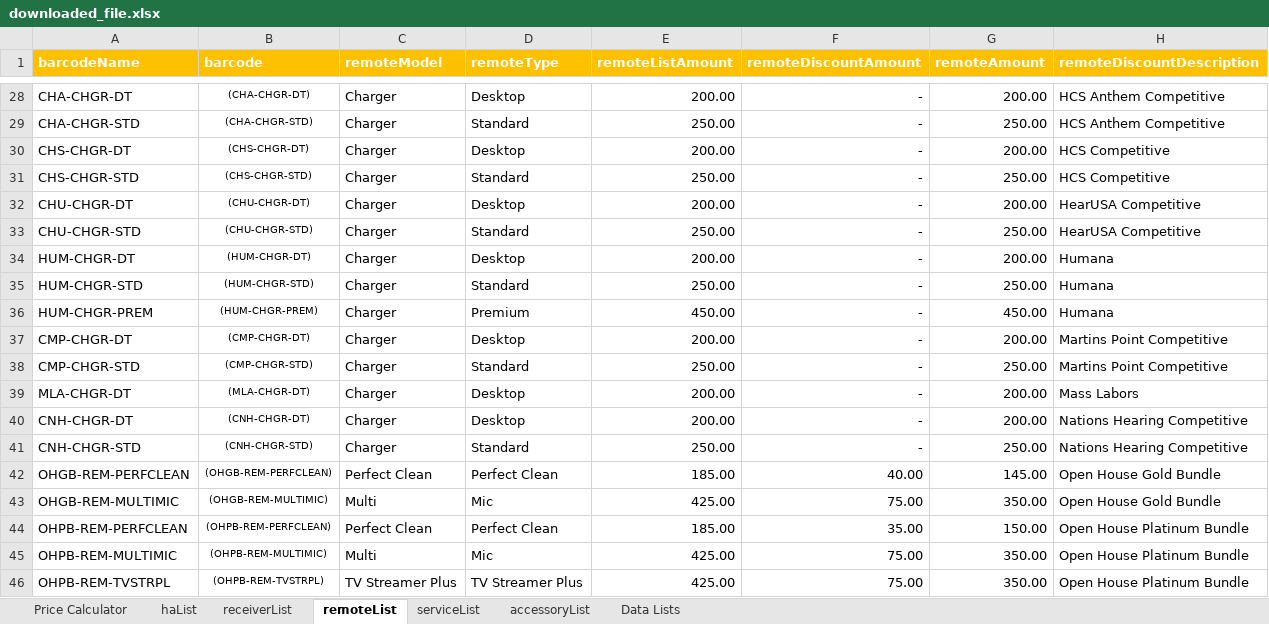
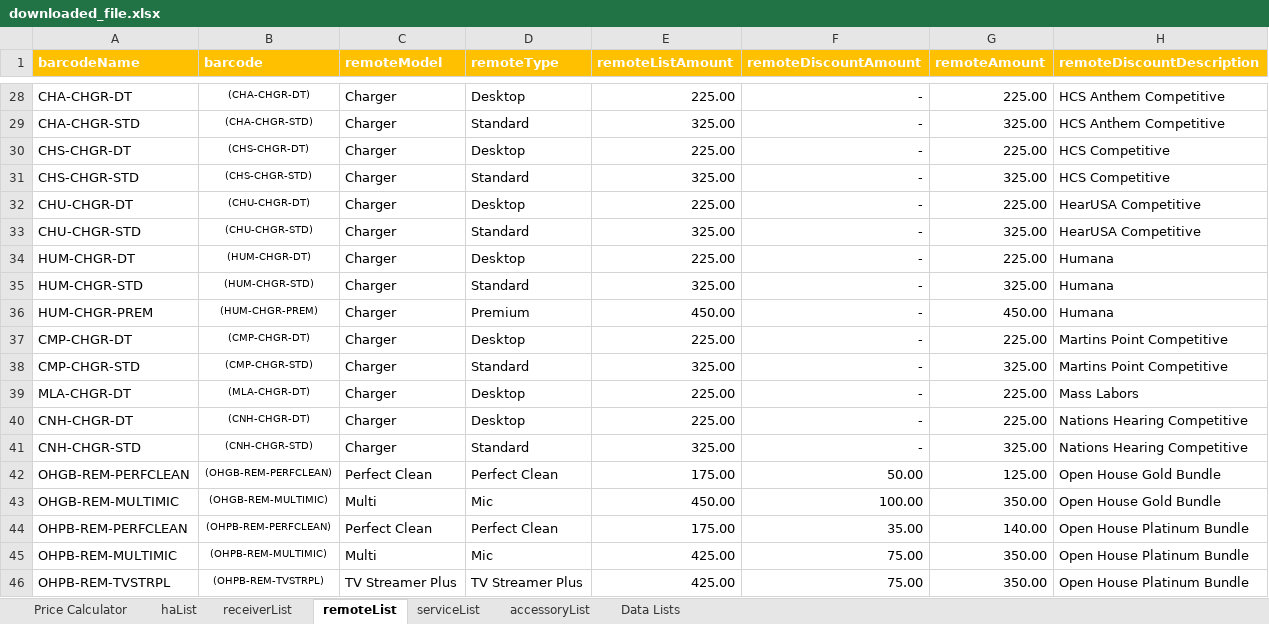
Before and after one commit to Sublevel1384/public-assets, an Excel workbook: downloaded_file.xlsx, sheet remoteList, drawn as a sheet; only a part is shown, gaps mark what is left out; values as stored, in another font and other column widths than the file's, no borders; table styles not drawn; the diff covers the shown part only; the diff names each change by its address in the sheet, - before the commit and + after, or states it on an @@ line.

```diff
--- a/downloaded_file.xlsx (sheet remoteList)
+++ b/downloaded_file.xlsx (sheet remoteList)
-E28 (remoteListAmount): 200.00
+E28 (remoteListAmount): 225.00
-G28 (remoteAmount): 200.00
+G28 (remoteAmount): 225.00
-E29 (remoteListAmount): 250.00
+E29 (remoteListAmount): 325.00
-G29 (remoteAmount): 250.00
+G29 (remoteAmount): 325.00
-E30 (remoteListAmount): 200.00
+E30 (remoteListAmount): 225.00
-G30 (remoteAmount): 200.00
+G30 (remoteAmount): 225.00
-E31 (remoteListAmount): 250.00
+E31 (remoteListAmount): 325.00
-G31 (remoteAmount): 250.00
+G31 (remoteAmount): 325.00
-E32 (remoteListAmount): 200.00
+E32 (remoteListAmount): 225.00
-G32 (remoteAmount): 200.00
+G32 (remoteAmount): 225.00
-E33 (remoteListAmount): 250.00
+E33 (remoteListAmount): 325.00
-G33 (remoteAmount): 250.00
+G33 (remoteAmount): 325.00
-E34 (remoteListAmount): 200.00
+E34 (remoteListAmount): 225.00
-G34 (remoteAmount): 200.00
+G34 (remoteAmount): 225.00
-E35 (remoteListAmount): 250.00
+E35 (remoteListAmount): 325.00
-G35 (remoteAmount): 250.00
+G35 (remoteAmount): 325.00
-E37 (remoteListAmount): 200.00
+E37 (remoteListAmount): 225.00
-G37 (remoteAmount): 200.00
+G37 (remoteAmount): 225.00
-E38 (remoteListAmount): 250.00
+E38 (remoteListAmount): 325.00
-G38 (remoteAmount): 250.00
+G38 (remoteAmount): 325.00
-E39:E40 (remoteListAmount): 200.00
+E39:E40 (remoteListAmount): 225.00
-G39:G40 (remoteAmount): 200.00
+G39:G40 (remoteAmount): 225.00
-E41 (remoteListAmount): 250.00
+E41 (remoteListAmount): 325.00
-G41 (remoteAmount): 250.00
+G41 (remoteAmount): 325.00
-E42 (remoteListAmount): 185.00
+E42 (remoteListAmount): 175.00
-F42 (remoteDiscountAmount): 40.00
+F42 (remoteDiscountAmount): 50.00
-G42 (remoteAmount): 145.00
+G42 (remoteAmount): 125.00
-E43 (remoteListAmount): 425.00
+E43 (remoteListAmount): 450.00
-F43 (remoteDiscountAmount): 75.00
+F43 (remoteDiscountAmount): 100.00
-E44 (remoteListAmount): 185.00
+E44 (remoteListAmount): 175.00
-G44 (remoteAmount): 150.00
+G44 (remoteAmount): 140.00
```
Also changed, not shown: 58 edited cells elsewhere in this sheet, sheet haList, sheet Price Calculator, sheet Data Lists, hidden cells.
